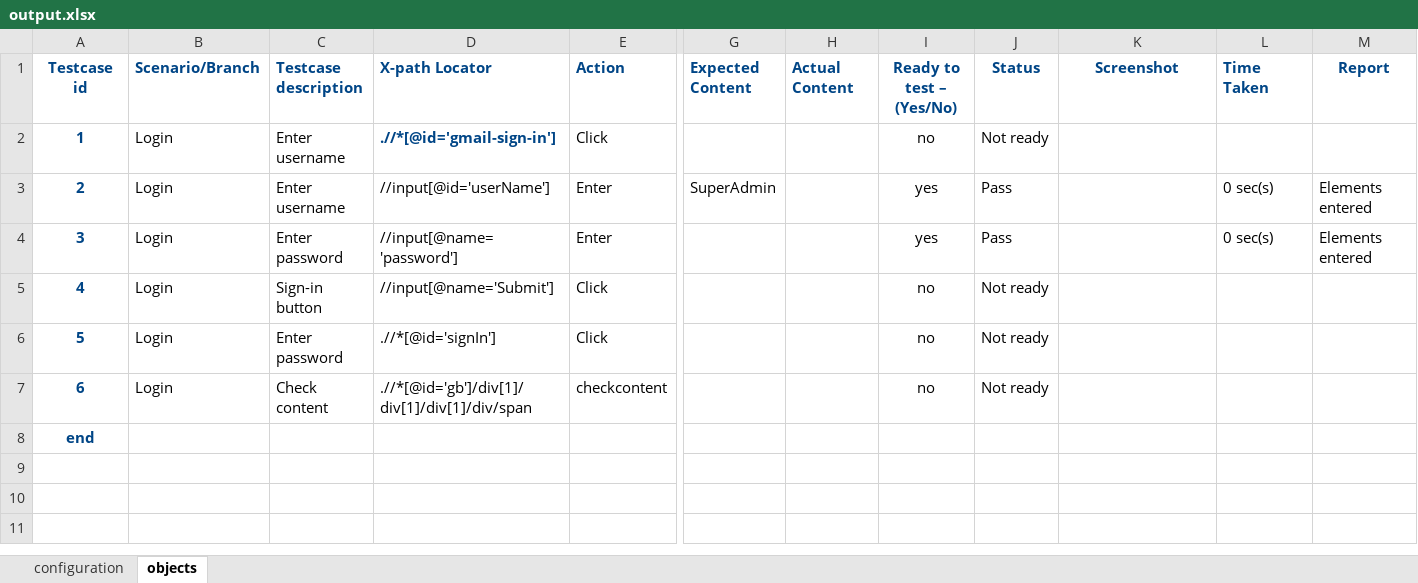
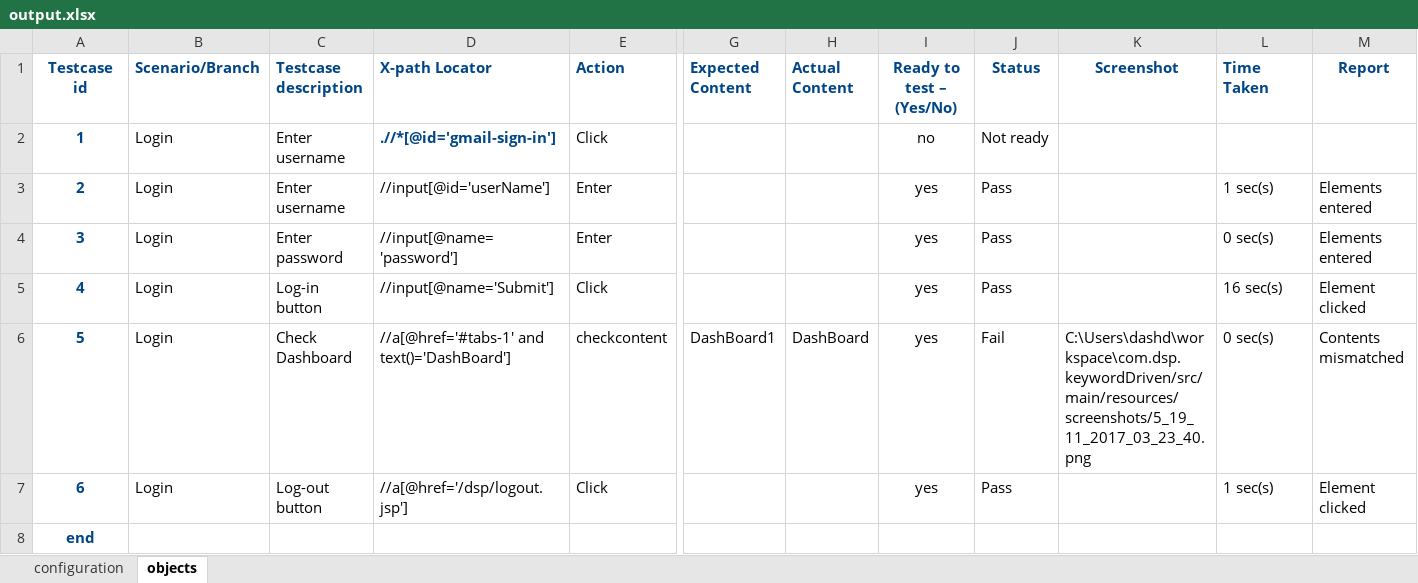
Before and after one commit to dsdash2009/AutomationTEST, an Excel workbook: target/classes/output.xlsx, sheet objects, drawn as a sheet; only a part is shown, gaps mark what is left out; values as stored, in another font and other column widths than the file's, no borders; conditional formats not drawn; the diff names each change by its address in the sheet, - before the commit and + after, or states it on an @@ line.

```diff
--- a/target/classes/output.xlsx (sheet objects)
+++ b/target/classes/output.xlsx (sheet objects)
-G3 (Expected Content): SuperAdmin
+G3 (Expected Content): (empty)
-L3 (Time Taken): 0 sec(s)
+L3 (Time Taken): 1 sec(s)
-C5 (Testcase description): Sign-in button
+C5 (Testcase description): Log-in button
-I5:I7 (Ready to test – (Yes/No)): no
+I5:I7 (Ready to test – (Yes/No)): yes
-J5 (Status): Not ready
+J5 (Status): Pass
-L5 (Time Taken): (empty)
+L5 (Time Taken): 16 sec(s)
-M5 (Report): (empty)
+M5 (Report): Element clicked
-C6 (Testcase description): Enter password
+C6 (Testcase description): Check Dashboard
-D6 (X-path Locator): .//*[@id='signIn']
+D6 (X-path Locator): //a[@href='#tabs-1' and text()='DashBoard']
-E6 (Action): Click
+E6 (Action): checkcontent
-G6 (Expected Content): (empty)
+G6 (Expected Content): DashBoard1
-H6 (Actual Content): (empty)
+H6 (Actual Content): DashBoard
-J6 (Status): Not ready
+J6 (Status): Fail
-K6 (Screenshot): (empty)
+K6 (Screenshot): C:\Users\dashd\workspace\com.dsp.keywordDriven/src/main/resources/screenshots/5_19_11_2017_03_23_40.png
-L6 (Time Taken): (empty)
+L6 (Time Taken): 0 sec(s)
-M6 (Report): (empty)
+M6 (Report): Contents mismatched
-C7 (Testcase description): Check content
+C7 (Testcase description): Log-out button
-D7 (X-path Locator): .//*[@id='gb']/div[1]/div[1]/div[1]/div/span
+D7 (X-path Locator): //a[@href='/dsp/logout.jsp']
-E7 (Action): checkcontent
+E7 (Action): Click
-J7 (Status): Not ready
+J7 (Status): Pass
-L7 (Time Taken): (empty)
+L7 (Time Taken): 1 sec(s)
-M7 (Report): (empty)
+M7 (Report): Element clicked
```
Also changed, not shown: src/main/resources/input.xlsx, src/main/resources/output.xlsx, 18 other files.
